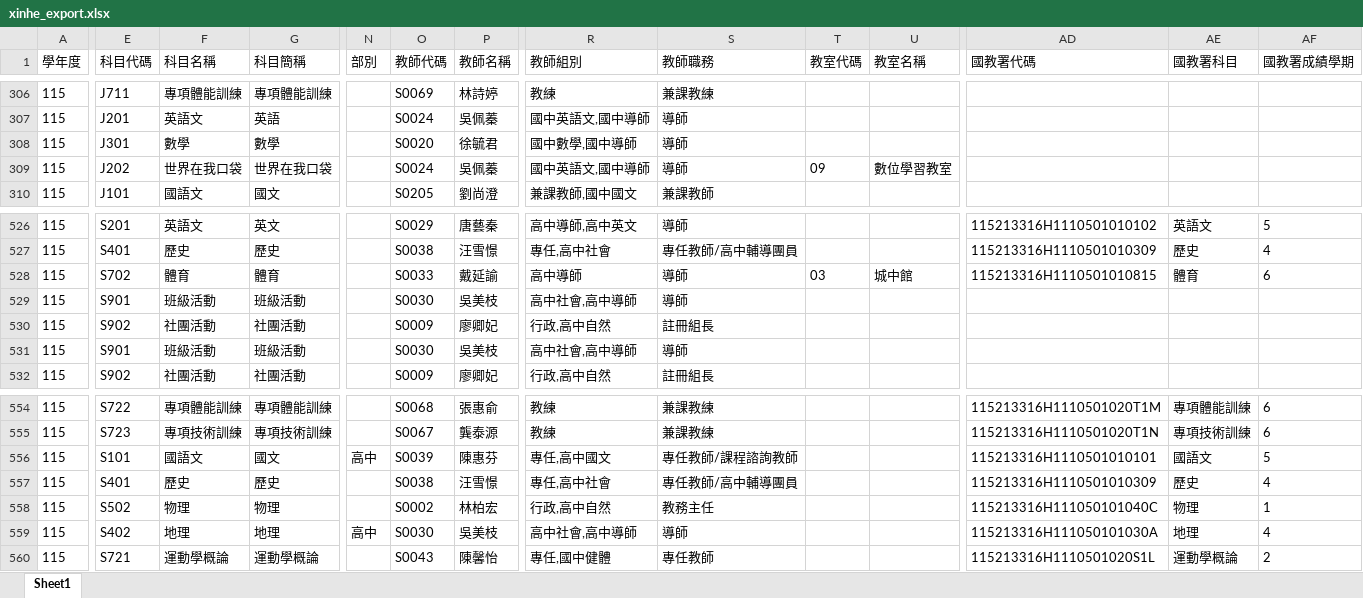
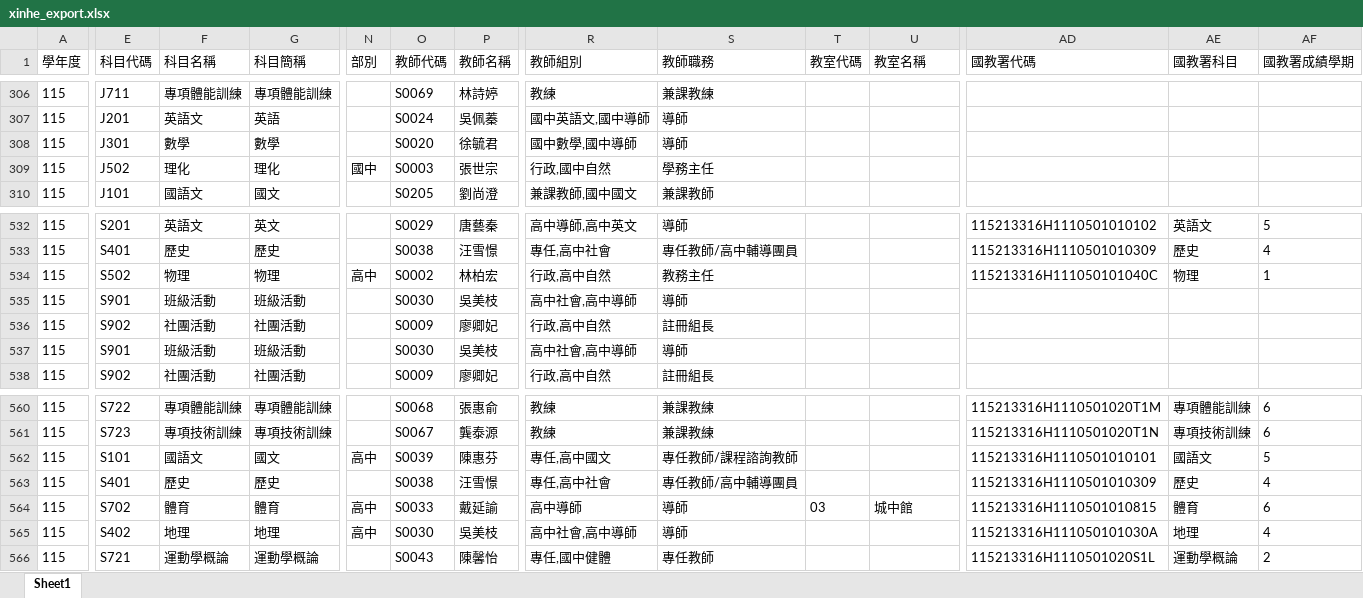
Before and after one commit to Albertyoung22/TcSChed, an Excel workbook: data/xinhe_export.xlsx, sheet Sheet1, drawn as a sheet; only a part is shown, gaps mark what is left out; values as stored, in another font and other column widths than the file's, no borders; addresses are those after the commit; the diff covers the shown part only; the diff names each change by its address in the sheet, - before the commit and + after, or states it on an @@ line.

```diff
--- a/data/xinhe_export.xlsx (sheet Sheet1)
+++ b/data/xinhe_export.xlsx (sheet Sheet1)
-E309 (科目代碼): J202
+E309 (科目代碼): J502
-F309 (科目名稱): 世界在我口袋
+F309 (科目名稱): 理化
-G309 (科目簡稱): 世界在我口袋
+G309 (科目簡稱): 理化
-N309 (部別): (empty)
+N309 (部別): 國中
-O309 (教師代碼): S0024
+O309 (教師代碼): S0003
-P309 (教師名稱): 吳佩蓁
+P309 (教師名稱): 張世宗
-R309 (教師組別): 國中英語文,國中導師
+R309 (教師組別): 行政,國中自然
-S309 (教師職務): 導師
+S309 (教師職務): 學務主任
-T309 (教室代碼): 09
+T309 (教室代碼): (empty)
-U309 (教室名稱): 數位學習教室
+U309 (教室名稱): (empty)
-E534 (科目代碼): S702
+E534 (科目代碼): S502
-F534 (科目名稱): 體育
+F534 (科目名稱): 物理
-G534 (科目簡稱): 體育
+G534 (科目簡稱): 物理
-N534 (部別): (empty)
+N534 (部別): 高中
-O534 (教師代碼): S0033
+O534 (教師代碼): S0002
-P534 (教師名稱): 戴延諭
+P534 (教師名稱): 林柏宏
-R534 (教師組別): 高中導師
+R534 (教師組別): 行政,高中自然
-S534 (教師職務): 導師
+S534 (教師職務): 教務主任
-T534 (教室代碼): 03
+T534 (教室代碼): (empty)
-U534 (教室名稱): 城中館
+U534 (教室名稱): (empty)
-AD534 (國教署代碼): 115213316H1110501010815
+AD534 (國教署代碼): 115213316H111050101040C
-AE534 (國教署科目): 體育
+AE534 (國教署科目): 物理
-AF534 (國教署成績學期): 6
+AF534 (國教署成績學期): 1
-E564 (科目代碼): S502
+E564 (科目代碼): S702
-F564 (科目名稱): 物理
+F564 (科目名稱): 體育
-G564 (科目簡稱): 物理
+G564 (科目簡稱): 體育
-N564 (部別): (empty)
+N564 (部別): 高中
-O564 (教師代碼): S0002
+O564 (教師代碼): S0033
-P564 (教師名稱): 林柏宏
+P564 (教師名稱): 戴延諭
-R564 (教師組別): 行政,高中自然
+R564 (教師組別): 高中導師
-S564 (教師職務): 教務主任
+S564 (教師職務): 導師
-T564 (教室代碼): (empty)
+T564 (教室代碼): 03
-U564 (教室名稱): (empty)
+U564 (教室名稱): 城中館
-AD564 (國教署代碼): 115213316H111050101040C
+AD564 (國教署代碼): 115213316H1110501010815
-AE564 (國教署科目): 物理
+AE564 (國教署科目): 體育
-AF564 (國教署成績學期): 1
+AF564 (國教署成績學期): 6
```
Also changed, not shown: 6 added rows and 174 edited cells elsewhere in this sheet.
